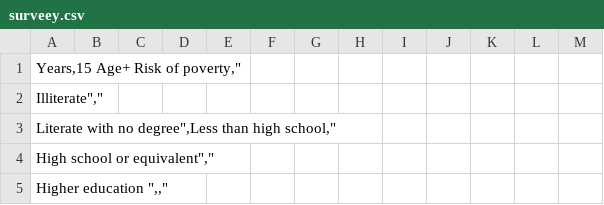
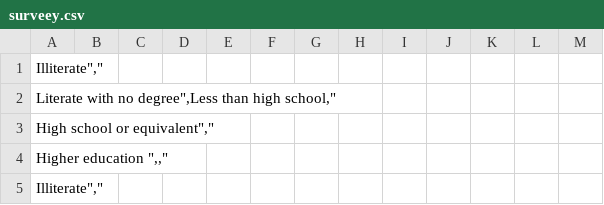
Before and after one commit to muhammedddas/deneme, a CSV file: data/surveey.csv, drawn as a sheet; only a part is shown; the shorter side is filled out with more unchanged rows.

Commit message:
kj

```diff
--- a/data/surveey.csv
+++ b/data/surveey.csv
@@ -1,3 +1 @@
-"
-Years,15 Age+                                                                                     Risk of poverty,""     "
 "Illiterate"","" "
```
